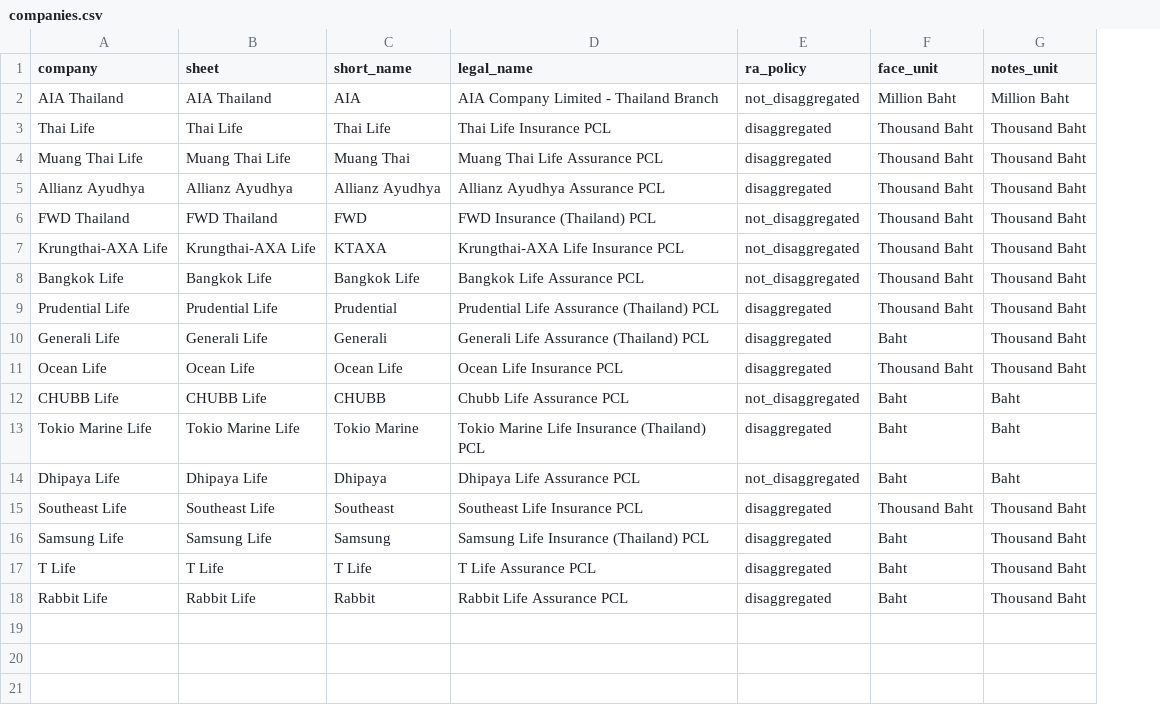
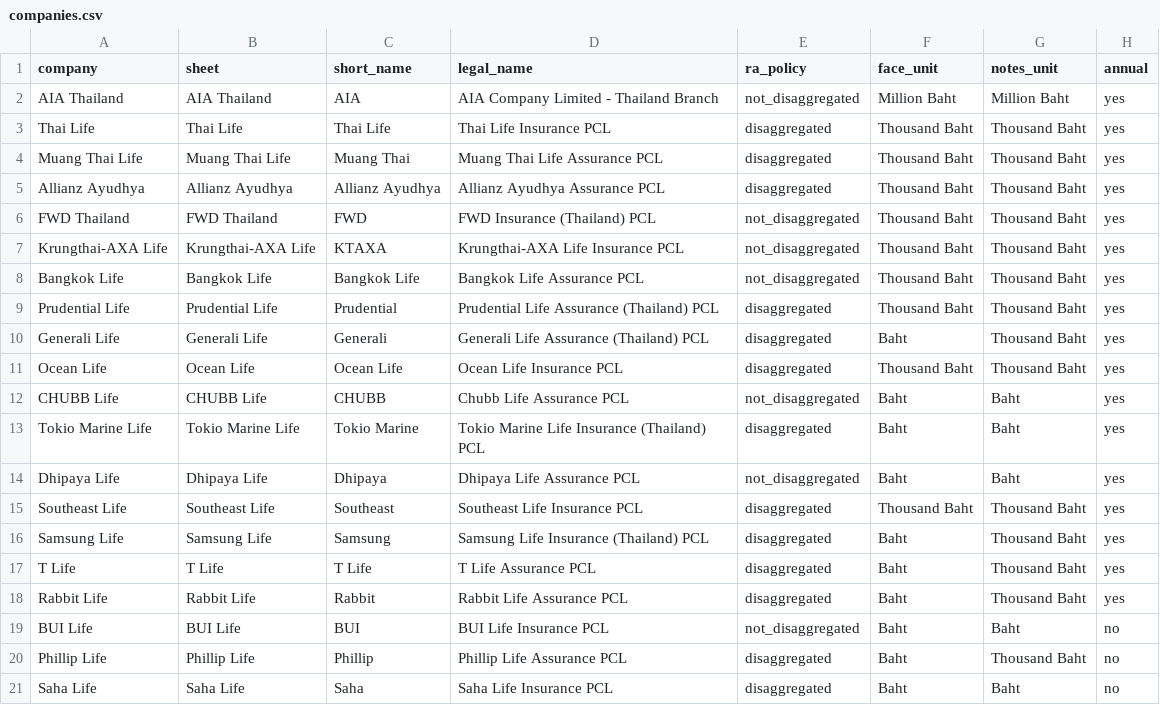
Before and after one commit to SeungraeKim81/IFRS17_Industry_Dashboard, a CSV file: config/companies.csv, drawn as a sheet; the diff names each change by its address in the sheet, - before the commit and + after, or states it on an @@ line.

```diff
--- a/config/companies.csv
+++ b/config/companies.csv
+column H (annual), rows 2-18: all yes
+row 19: BUI Life | BUI Life | BUI | BUI Life Insurance PCL | not_disaggregated | Baht | Baht | no
+row 20: Phillip Life | Phillip Life | Phillip | Phillip Life Assurance PCL | disaggregated | Baht | Thousand Baht | no
+row 21: Saha Life | Saha Life | Saha | Saha Life Insurance PCL | disaggregated | Baht | Baht | no
```
Also changed, not shown: 4 other files.
